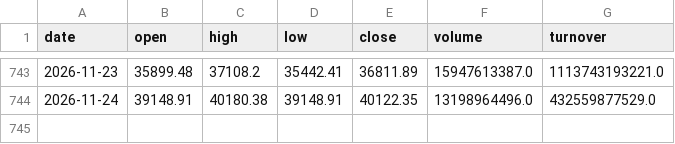
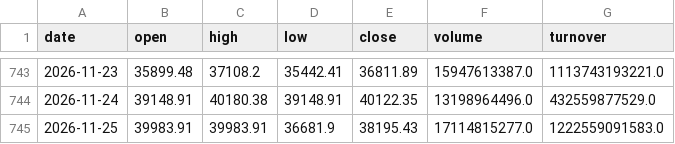
Before and after one commit to 1793leo/taiwan-market-dashboard, a CSV file: data/taiex.csv, drawn as a sheet; only a part is shown, gaps mark what is left out.

```diff
--- a/data/taiex.csv
+++ b/data/taiex.csv
@@ -744 +744,2 @@ date,open,high,low,close,volume,turnover
 2026-11-24,39148.91,40180.38,39148.91,40122.35,13198964496.0,432559877529.0
+2026-11-25,39983.91,39983.91,36681.9,38195.43,17114815277.0,1222559091583.0
```
Also changed, not shown: data/breadth.csv, 4 other files.
